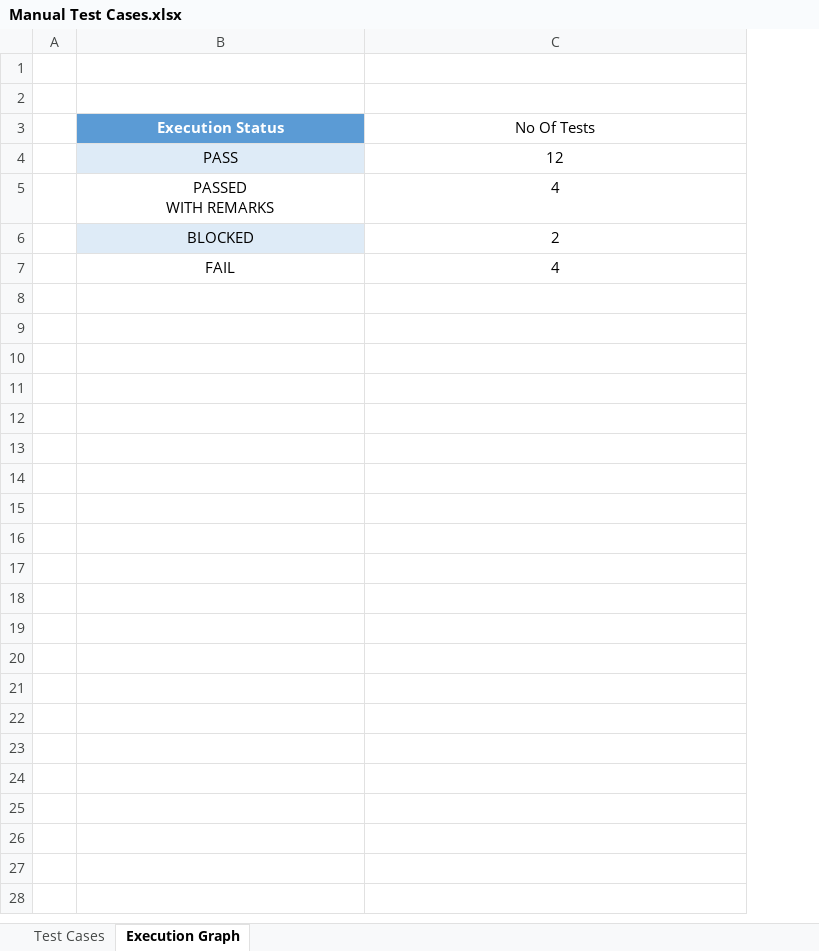
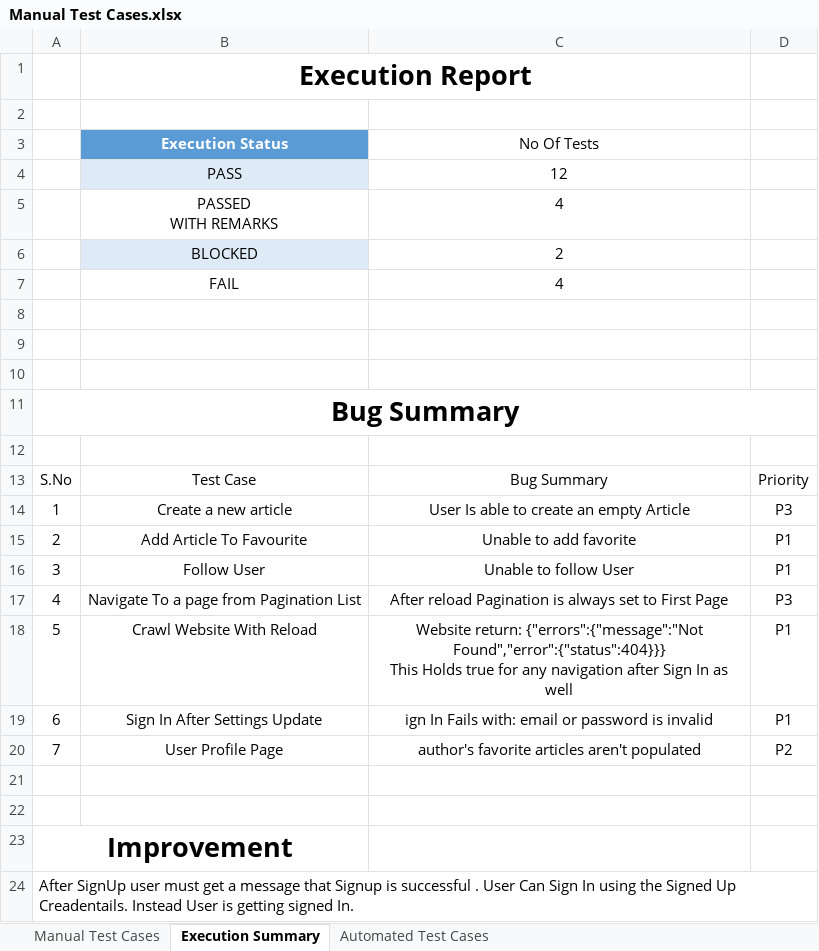
Before and after one commit to anujteotia/RobotFramework-Selenium-POM, an Excel workbook: Manual Test Report/Manual Test Cases.xlsx, sheet Execution Summary, drawn as a sheet; values as stored, in another font and other column widths than the file's, no borders; charts and pictures and table styles not drawn; removed rows and columns are numbered as before the commit, all else as after; ↵ is a line break in a cell; the diff names each change by its address in the sheet, - before the commit and + after, or states it on an @@ line.

```diff
--- a/Manual Test Report/Manual Test Cases.xlsx (sheet Execution Summary)
+++ b/Manual Test Report/Manual Test Cases.xlsx (sheet Execution Summary)
-sheet tab: Test Cases
+sheet tab: Manual Test Cases
-sheet tab: Execution Graph
+sheet tab: Execution Summary
+sheet tab: Automated Test Cases
-column A, empty
+column A, empty
+column D, empty
-B1: (empty)
+B1: Execution Report
+B1:C1 merged
+row 8: (empty)
+row 9: (empty)
+row 10: (empty)
+row 11: Bug Summary
+row 12: (empty)
+row 13: S.No | Test Case | Bug Summary | Priority
+row 14: 1 | Create a new article | User Is able to create an empty Article | P3
+row 15: 2 | Add Article To Favourite | Unable to add favorite | P1
+row 16: 3 | Follow User | Unable to follow User | P1
+row 17: 4 | Navigate To a page from Pagination List | After reload Pagination is always set to First Page | P3
+row 18: 5 | Crawl Website With Reload | Website return: {"errors":{"message":"Not Found","error":{"status":404}}} ↵ This Holds true for any navigation after Sign In as well | P1
+row 19: 6 | Sign In After Settings Update | ign In Fails with: email or password is invalid | P1
+row 20: 7 | User Profile Page | author's favorite articles aren't populated | P2
+row 21: (empty)
+row 22: (empty)
+row 23: Improvement
+row 24: After SignUp user must get a message that Signup is successful . User Can Sign In using the Signed Up Creadentails. Instead User is getting signed In.
```
Also changed, not shown: sheet Manual Test Cases, charts or pictures, 2 other files.
